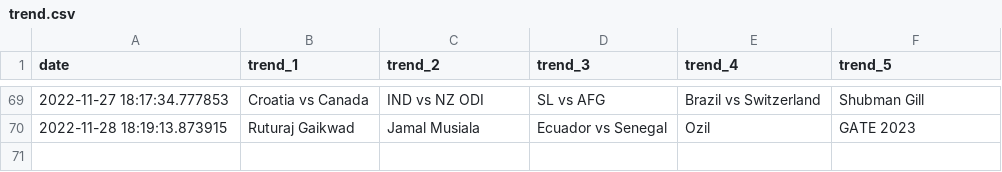
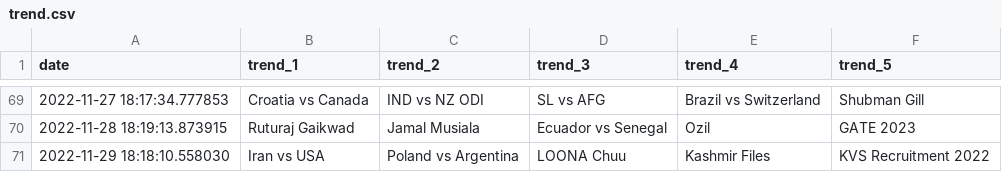
Before and after one commit to iusekarma/trendlogger, a CSV file: trend.csv, drawn as a sheet; only a part is shown, gaps mark what is left out.

```diff
--- a/trend.csv
+++ b/trend.csv
@@ -70 +70,2 @@ date,trend_1,trend_2,trend_3,trend_4,trend_5
 2022-11-28 18:19:13.873915,Ruturaj Gaikwad,Jamal Musiala,Ecuador vs Senegal,Ozil,GATE 2023
+2022-11-29 18:18:10.558030,Iran vs USA,Poland vs Argentina,LOONA Chuu,Kashmir Files,KVS Recruitment 2022
```
Also changed, not shown: 1 other file.
